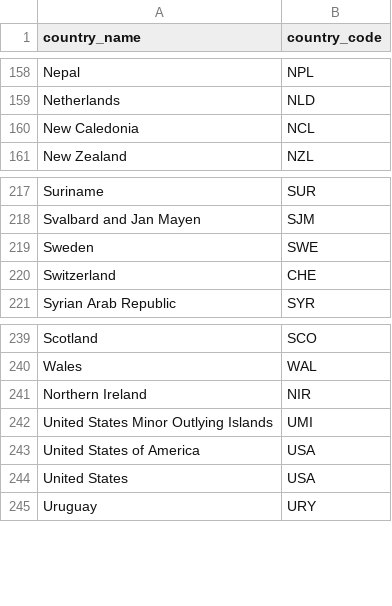
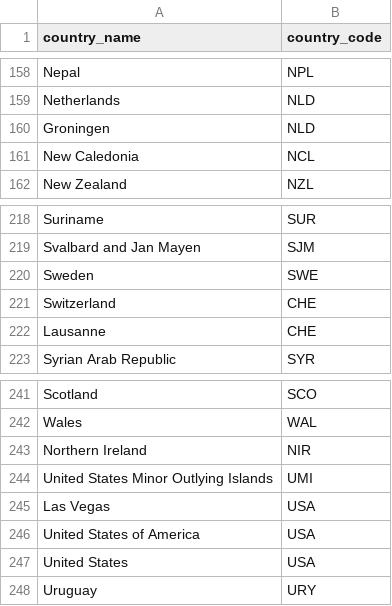
Before and after one commit to DarkoMonzioCompagnoni/CHESS_ANALYTICS, a CSV file: seeds/country_codes.csv, drawn as a sheet; only a part is shown, gaps mark what is left out.

```diff
--- a/seeds/country_codes.csv
+++ b/seeds/country_codes.csv
@@ -159,2 +159,3 @@ Nepal,NPL
 Netherlands,NLD
+Groningen,NLD
 New Caledonia,NCL
@@ -220,2 +221,3 @@ Sweden,SWE
 Switzerland,CHE
+Lausanne,CHE
 Syrian Arab Republic,SYR
@@ -242,2 +244,3 @@ Northern Ireland,NIR
 United States Minor Outlying Islands,UMI
+Las Vegas,USA
 United States of America,USA
```
Also changed, not shown: 2 other files.
